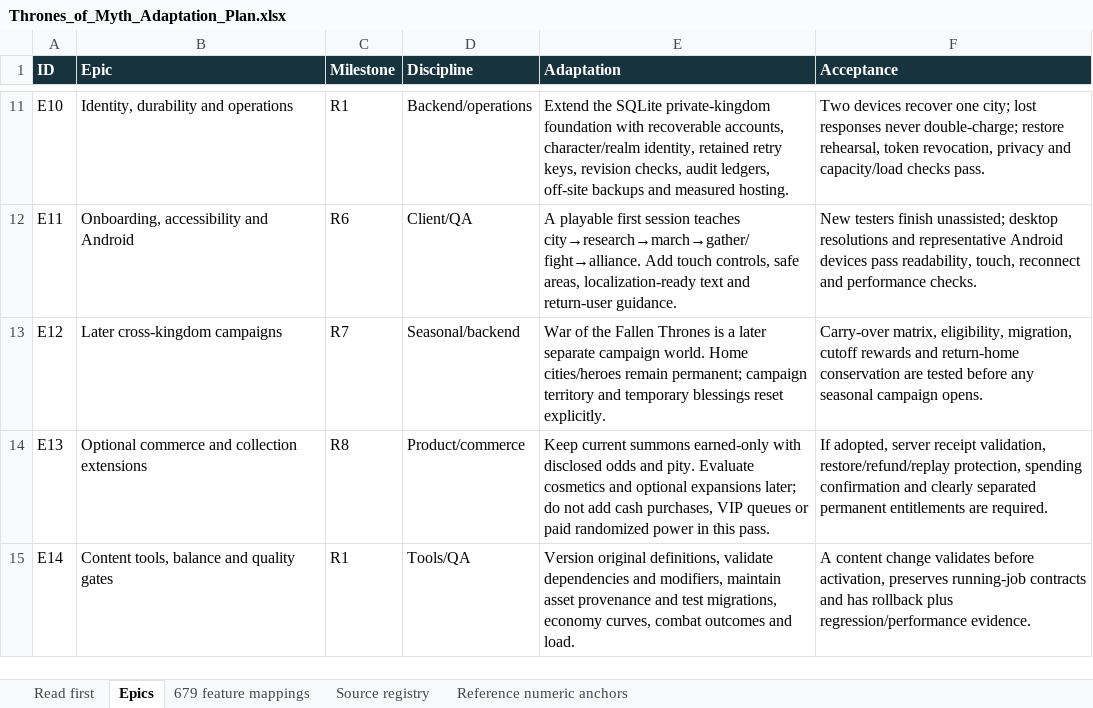
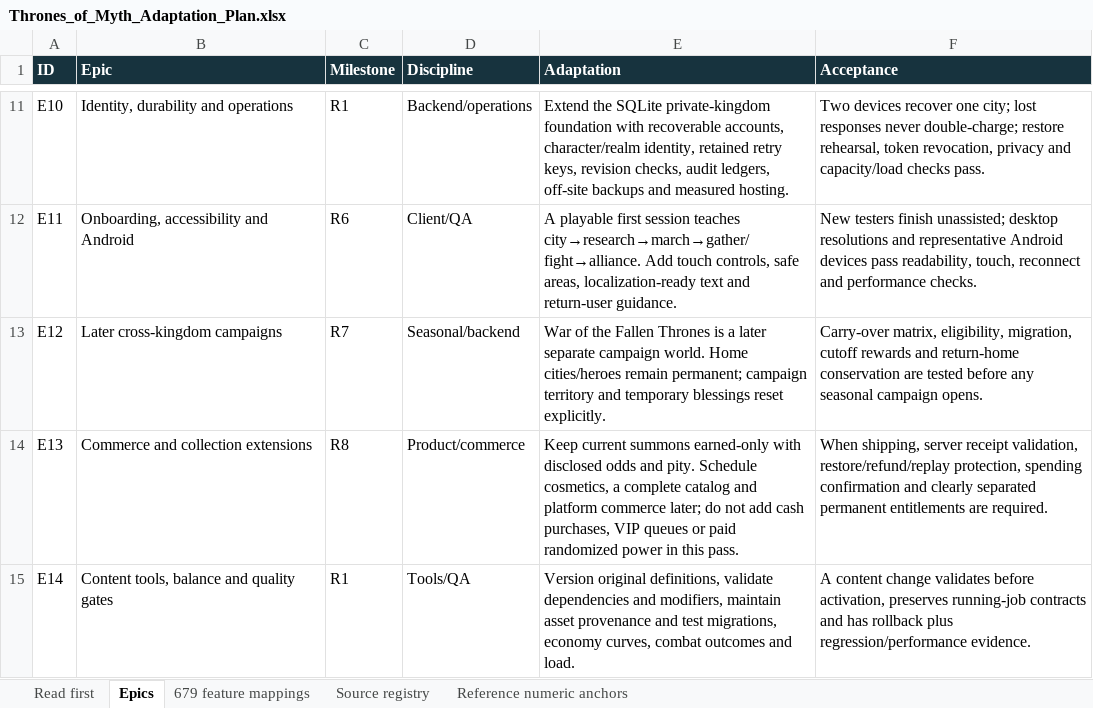
Before and after one commit to robertDarie/myth, an Excel workbook: docs/reference/Thrones_of_Myth_Adaptation_Plan.xlsx, sheet Epics, drawn as a sheet; only a part is shown, gaps mark what is left out; values as stored, in another font and other column widths than the file's, no borders; the diff names each change by its address in the sheet, - before the commit and + after, or states it on an @@ line.

```diff
--- a/docs/reference/Thrones_of_Myth_Adaptation_Plan.xlsx (sheet Epics)
+++ b/docs/reference/Thrones_of_Myth_Adaptation_Plan.xlsx (sheet Epics)
-B14 (Epic): Optional commerce and collection extensions
+B14 (Epic): Commerce and collection extensions
-E14 (Adaptation): …and pity. Evaluate cosmetics and optional expansions later; do…
+E14 (Adaptation): …and pity. Schedule cosmetics, a complete catalog and platform commerce later; do…
-F14 (Acceptance): If adopted, server receipt…
+F14 (Acceptance): When shipping, server receipt…
```
Also changed, not shown: sheet 679 feature mappings, sheet Read first, 45 other files.
